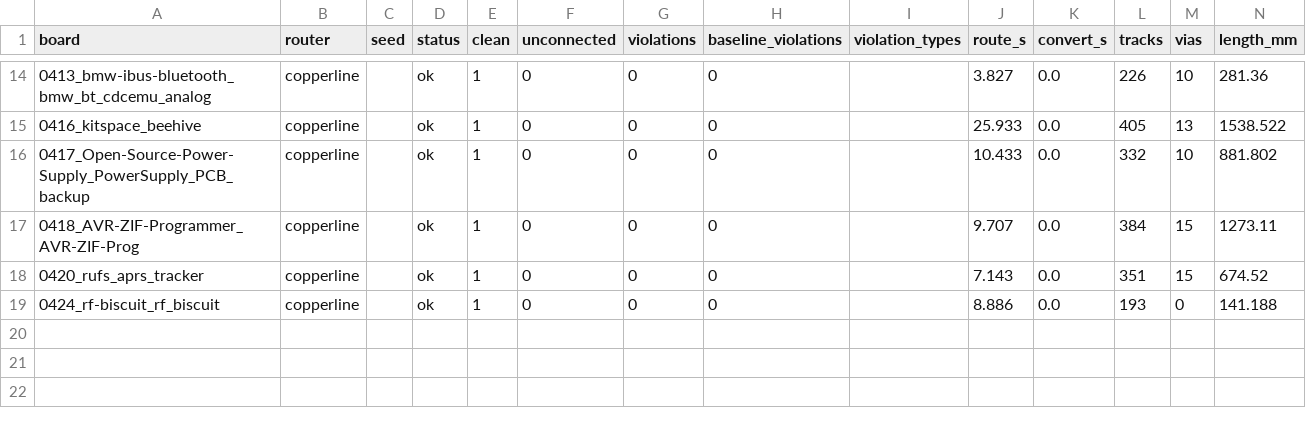
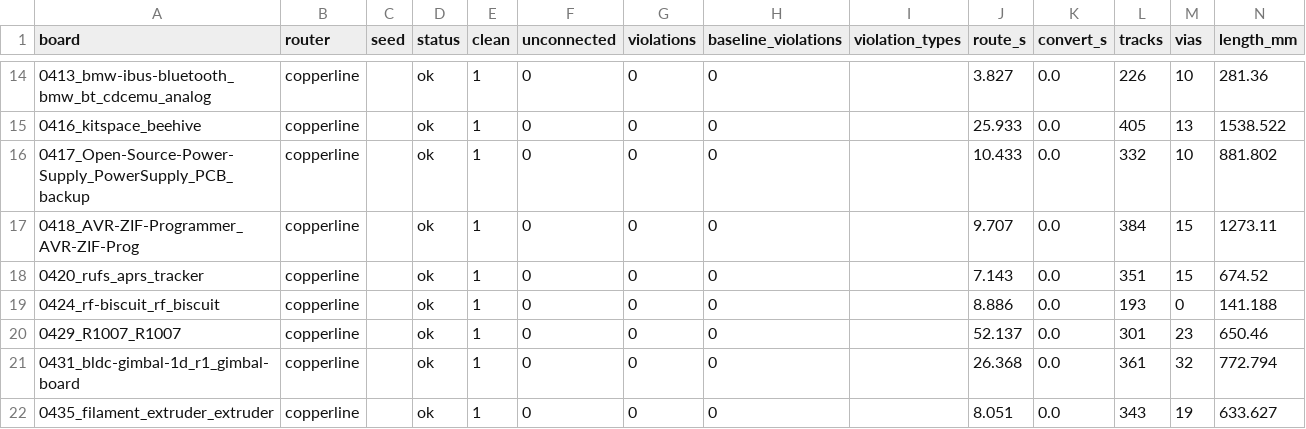
Before and after one commit to TheWingTheWong/copperline, a CSV file: bench/results/sealed-c-copperline.csv, drawn as a sheet; only a part is shown, gaps mark what is left out; the diff names each change by its address in the sheet, - before the commit and + after, or states it on an @@ line.

```diff
--- a/bench/results/sealed-c-copperline.csv
+++ b/bench/results/sealed-c-copperline.csv
+row 20: 0429_R1007_R1007 | copperline |  | ok | 1 | 0 | 0 | 0 |  | 52.137 | 0.0 | 301 | 23 | 650.46
+row 21: 0431_bldc-gimbal-1d_r1_gimbal-board | copperline |  | ok | 1 | 0 | 0 | 0 |  | 26.368 | 0.0 | 361 | 32 | 772.794
+row 22: 0435_filament_extruder_extruder | copperline |  | ok | 1 | 0 | 0 | 0 |  | 8.051 | 0.0 | 343 | 19 | 633.627
```
Also changed, not shown: bench/results/sealed-c-freerouting-shard2.csv, 4 other files.
